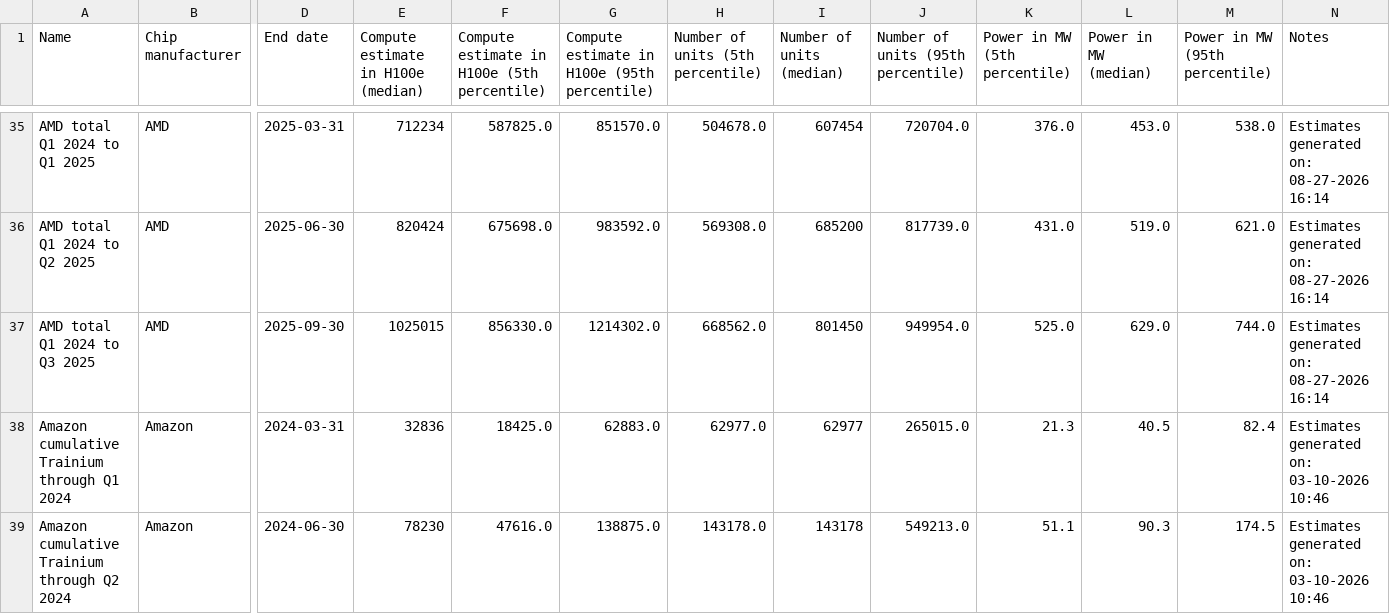
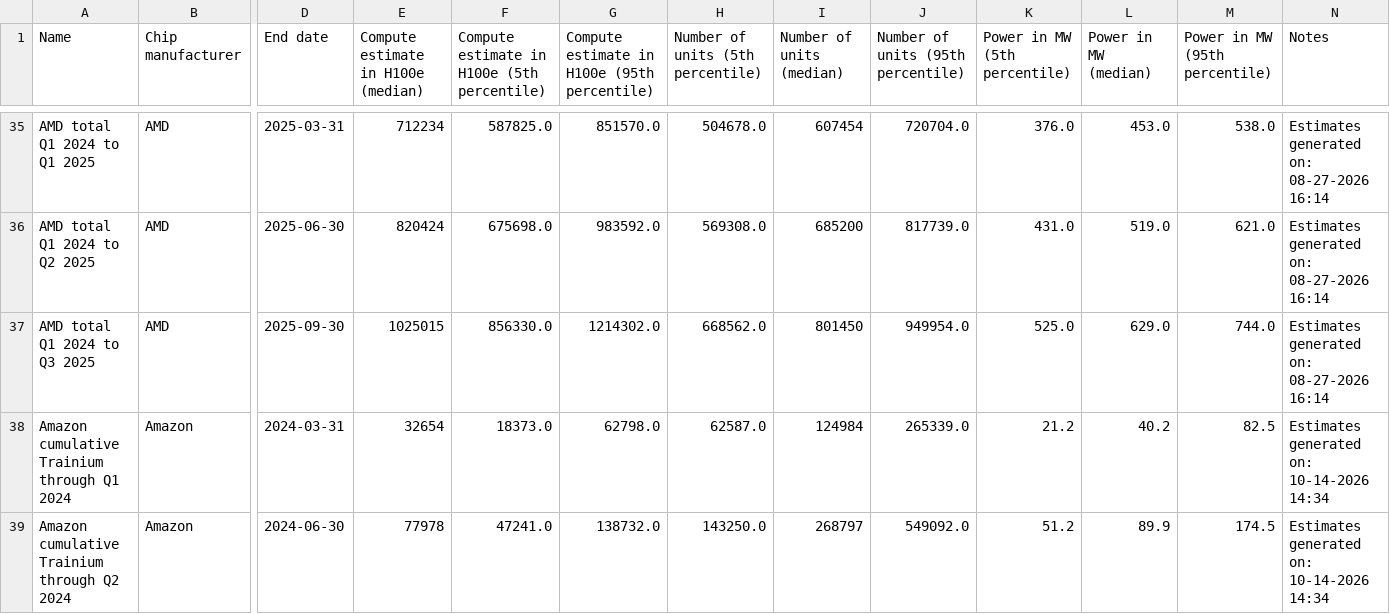
Before and after one commit to jrh-mann/jrh-mann.github.io, a CSV file: tokenomics/static/chip_sales_by_designer.csv, drawn as a sheet; only a part is shown, gaps mark what is left out; the diff covers the shown part only; the diff names each change by its address in the sheet, - before the commit and + after, or states it on an @@ line.

```diff
--- a/tokenomics/static/chip_sales_by_designer.csv
+++ b/tokenomics/static/chip_sales_by_designer.csv
-E38: 32836
+E38: 32654
-F38: 18425.0
+F38: 18373.0
-G38: 62883.0
+G38: 62798.0
-H38 (Number of units (5th percentile)): 62977.0
+H38 (Number of units (5th percentile)): 62587.0
-I38 (Number of units (median)): 62977
+I38 (Number of units (median)): 124984
-J38: 265015.0
+J38: 265339.0
-K38 (Power in MW (5th percentile)): 21.3
+K38 (Power in MW (5th percentile)): 21.2
-L38 (Power in MW (median)): 40.5
+L38 (Power in MW (median)): 40.2
-M38 (Power in MW (95th percentile)): 82.4
+M38 (Power in MW (95th percentile)): 82.5
-N38:N39 (Notes): Estimates generated on: 03-10-2026 10:46
+N38:N39 (Notes): Estimates generated on: 10-14-2026 14:34
-E39: 78230
+E39: 77978
-F39: 47616.0
+F39: 47241.0
-G39: 138875.0
+G39: 138732.0
-H39 (Number of units (5th percentile)): 143178.0
+H39 (Number of units (5th percentile)): 143250.0
-I39 (Number of units (median)): 143178
+I39 (Number of units (median)): 268797
-J39: 549213.0
+J39: 549092.0
-K39 (Power in MW (5th percentile)): 51.1
+K39 (Power in MW (5th percentile)): 51.2
-L39 (Power in MW (median)): 90.3
+L39 (Power in MW (median)): 89.9
```
Also changed, not shown: 2 added rows and 59 edited cells elsewhere in this file, tokenomics/static/timelines_by_chip.csv, 1 other file.
